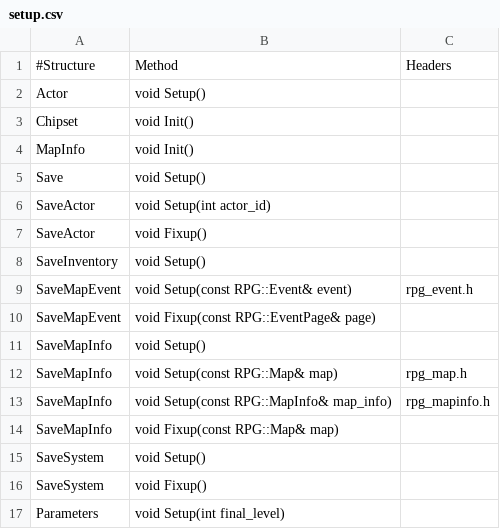
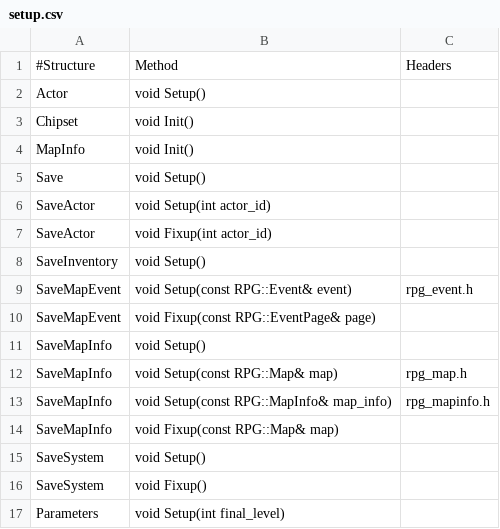
Before and after one commit to EasyRPG/liblcf, a CSV file: generator/csv/setup.csv, drawn as a sheet.

Commit message:
Overwrite the ID of the actor with our ID because a bug reported had a save game with invalid IDs values, no idea how this happened.

```diff
--- a/generator/csv/setup.csv
+++ b/generator/csv/setup.csv
@@ -6,3 +6,3 @@ Save,void Setup(),
 SaveActor,void Setup(int actor_id),
-SaveActor,void Fixup(),
+SaveActor,void Fixup(int actor_id),
 SaveInventory,void Setup(),
```
Also changed, not shown: 2 other files.
